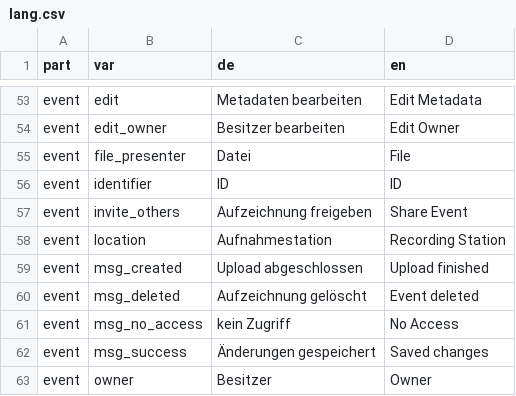
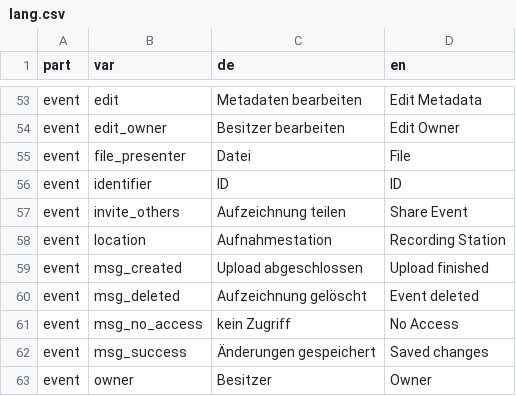
Before and after one commit to opencast-ilias/OpenCast, a CSV file: lang/lang.csv, drawn as a sheet; only a part is shown, gaps mark what is left out.

```diff
--- a/lang/lang.csv
+++ b/lang/lang.csv
@@ -56,3 +56,3 @@ event;file_presenter;"Datei";"File"
 event;identifier;"ID";"ID"
-event;invite_others;"Aufzeichnung freigeben";"Share Event"
+event;invite_others;"Aufzeichnung teilen";"Share Event"
 event;location;"Aufnahmestation";"Recording Station"
```
Also changed, not shown: 1 other file.
